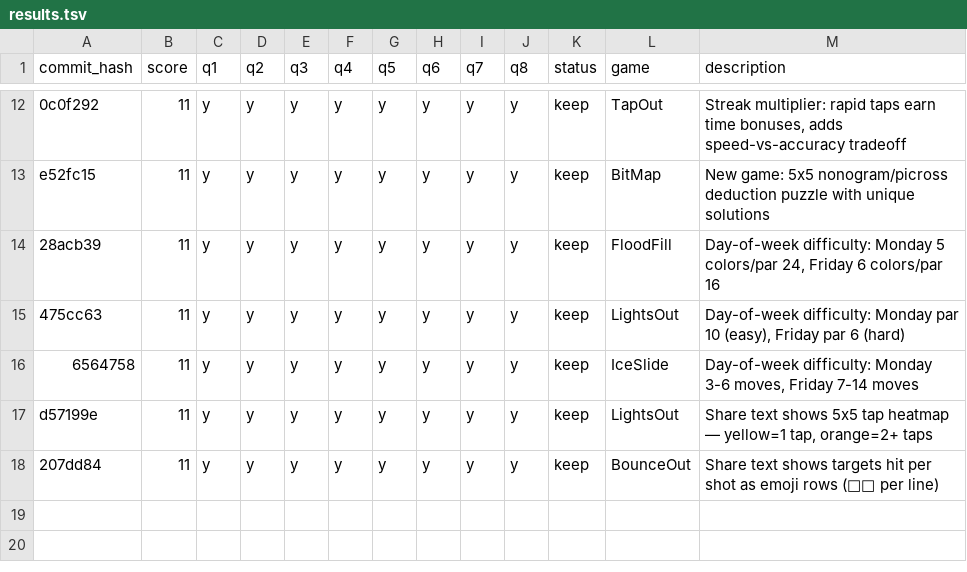
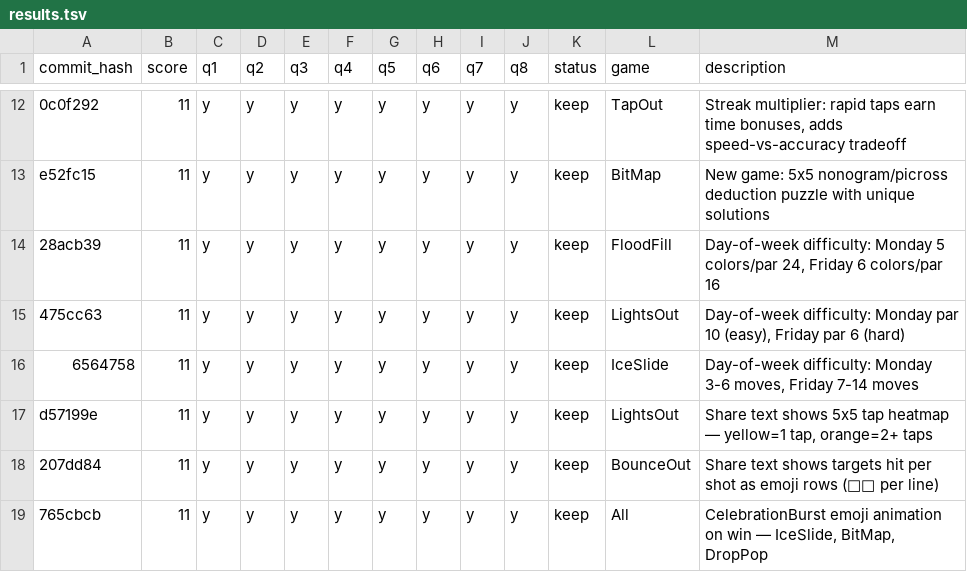
Before and after one commit to ArturoKuang/ai-game-playground, a TSV file: results.tsv, drawn as a sheet; only a part is shown, gaps mark what is left out.

Commit message:
log: CelebrationBurst scored 11/11 — keep

```diff
--- a/results.tsv
+++ b/results.tsv
@@ -18 +18,2 @@ d57199e	11	y	y	y	y	y	y	y	y	keep	LightsOut	Share text shows 5x5 tap heatmap — y
 207dd84	11	y	y	y	y	y	y	y	y	keep	BounceOut	Share text shows targets hit per shot as emoji rows (🎯🎯 per line)
+765cbcb	11	y	y	y	y	y	y	y	y	keep	All	CelebrationBurst emoji animation on win — IceSlide, BitMap, DropPop
```
